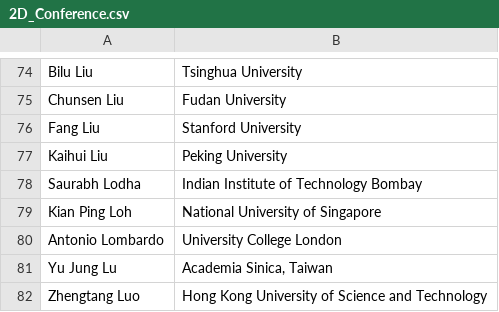
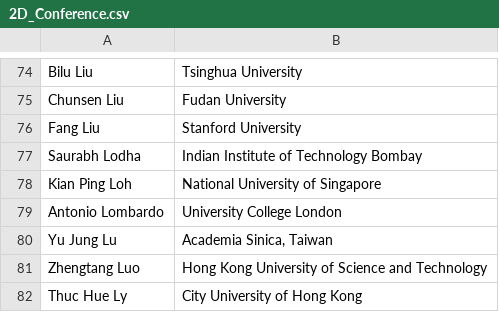
Before and after one commit to 0Hughman0/tmd_conference, a CSV file: tmd_conference/_data/2D_Conference.csv, drawn as a sheet; only a part is shown, gaps mark what is left out; the shorter side is filled out with more unchanged rows; the diff names each change by its address in the sheet, - before the commit and + after, or states it on an @@ line.

Commit message:
Update 2D_Conference.csv
remove kaihui

```diff
--- a/tmd_conference/_data/2D_Conference.csv
+++ b/tmd_conference/_data/2D_Conference.csv
-row 77: Kaihui Liu | Peking University
```
